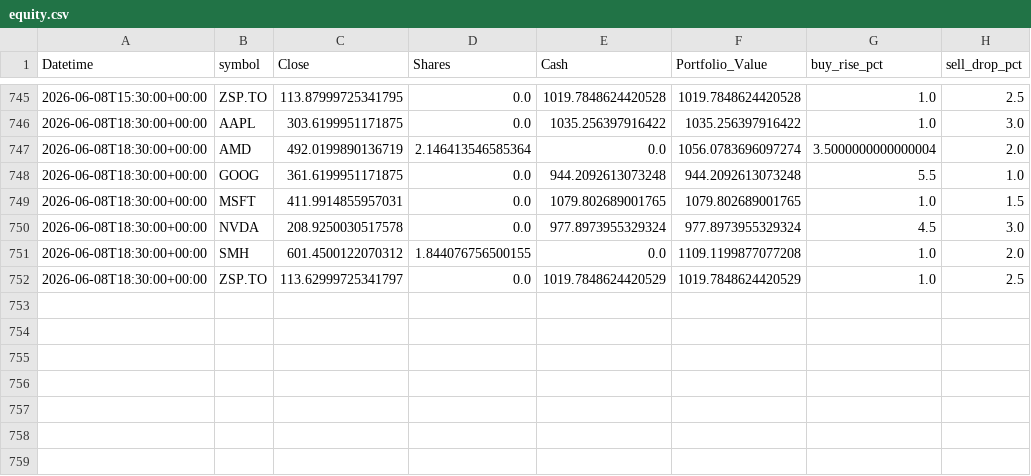
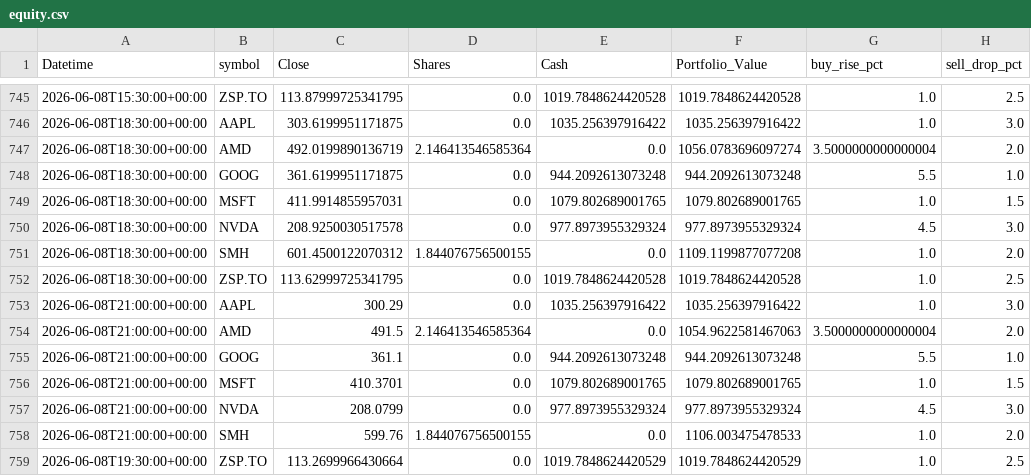
Before and after one commit to phungthien97/autonomous-trade-alerts, a CSV file: state/equity.csv, drawn as a sheet; only a part is shown, gaps mark what is left out.

```diff
--- a/state/equity.csv
+++ b/state/equity.csv
@@ -751,2 +751,9 @@ Datetime,symbol,Close,Shares,Cash,Portfolio_Value,buy_rise_pct,sell_drop_pct
 2026-06-08T18:30:00+00:00,SMH,601.4500122070312,1.844076756500155,0.0,1109.1199877077208,1.0,2.0
-2026-06-08T18:30:00+00:00,ZSP.TO,113.62999725341797,0.0,1019.7848624420529,1019.7848624420529,1.0,2.5
+2026-06-08T18:30:00+00:00,ZSP.TO,113.62999725341795,0.0,1019.7848624420528,1019.7848624420528,1.0,2.5
+2026-06-08T21:00:00+00:00,AAPL,300.29,0.0,1035.256397916422,1035.256397916422,1.0,3.0
+2026-06-08T21:00:00+00:00,AMD,491.5,2.146413546585364,0.0,1054.9622581467063,3.5000000000000004,2.0
+2026-06-08T21:00:00+00:00,GOOG,361.1,0.0,944.2092613073248,944.2092613073248,5.5,1.0
+2026-06-08T21:00:00+00:00,MSFT,410.3701,0.0,1079.802689001765,1079.802689001765,1.0,1.5
+2026-06-08T21:00:00+00:00,NVDA,208.0799,0.0,977.8973955329324,977.8973955329324,4.5,3.0
+2026-06-08T21:00:00+00:00,SMH,599.76,1.844076756500155,0.0,1106.003475478533,1.0,2.0
+2026-06-08T19:30:00+00:00,ZSP.TO,113.2699966430664,0.0,1019.7848624420529,1019.7848624420529,1.0,2.5
```
Also changed, not shown: 1 other file.
